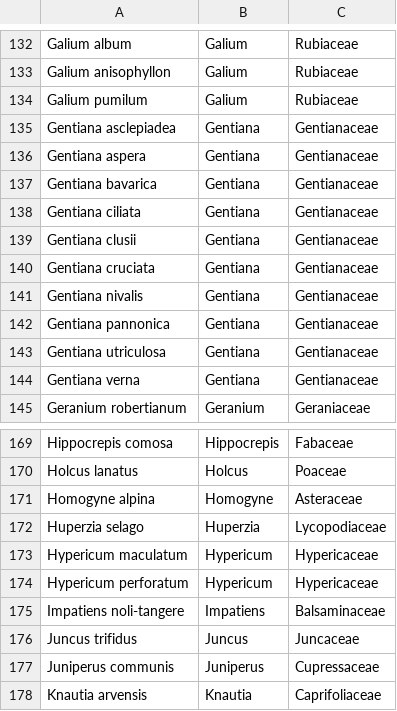
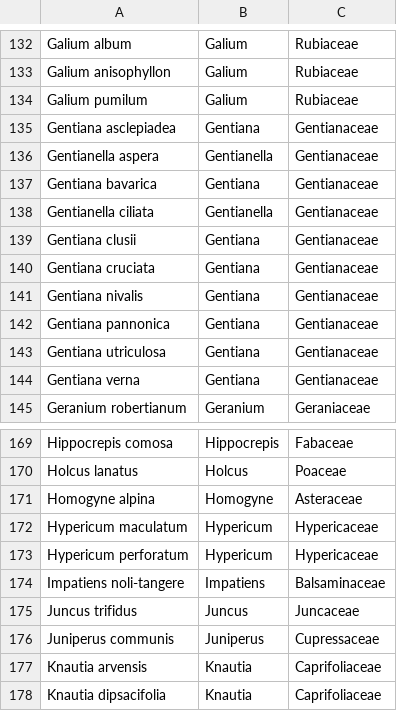
Before and after one commit to sponslerdb/bb_berchtesgaden, a CSV file: data/processed_data/floral_tax.csv, drawn as a sheet; only a part is shown, gaps mark what is left out; the shorter side is filled out with more unchanged rows.

```diff
--- a/data/processed_data/floral_tax.csv
+++ b/data/processed_data/floral_tax.csv
@@ -135,5 +135,5 @@ Galium pumilum,Galium,Rubiaceae
 Gentiana asclepiadea,Gentiana,Gentianaceae
-Gentiana aspera,Gentiana,Gentianaceae
+Gentianella aspera,Gentianella,Gentianaceae
 Gentiana bavarica,Gentiana,Gentianaceae
-Gentiana ciliata,Gentiana,Gentianaceae
+Gentianella ciliata,Gentianella,Gentianaceae
 Gentiana clusii,Gentiana,Gentianaceae
@@ -171,3 +171,2 @@ Holcus lanatus,Holcus,Poaceae
 Homogyne alpina,Homogyne,Asteraceae
-Huperzia selago,Huperzia,Lycopodiaceae
 Hypericum maculatum,Hypericum,Hypericaceae
```
Also changed, not shown: data/processed_data/floral_k_type.csv, 5 other files.
